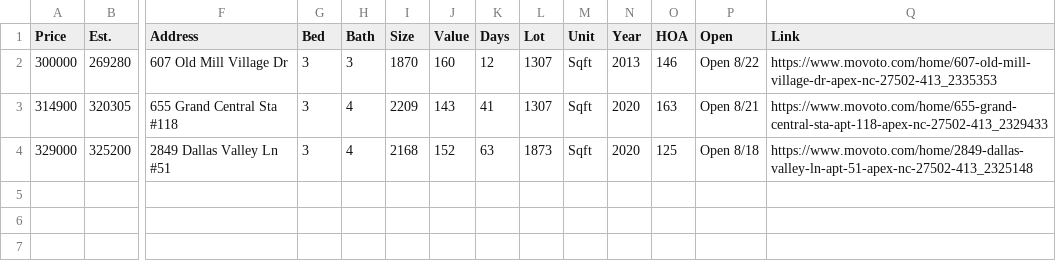
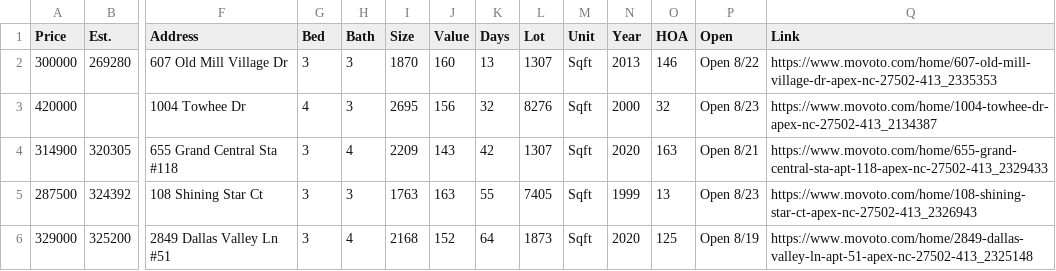
Before and after one commit to xgirma/moveto, a CSV file: data/27502/open_house.csv, drawn as a sheet; only a part is shown, gaps mark what is left out; addresses are those after the commit; rows hold the shown columns only; the diff names each change by its address in the sheet, - before the commit and + after, or states it on an @@ line.

```diff
--- a/data/27502/open_house.csv
+++ b/data/27502/open_house.csv
-K2 (Days): 12
+K2 (Days): 13
+row 3: 420000 |  | 1004 Towhee Dr | 4 | 3 | 2695 | 156 | 32 | 8276 | Sqft | 2000 | 32 | Open 8/23 | https://www.movoto.com/home/1004-towhee-dr-apex-nc-27502-413_2134387
-K4 (Days): 41
+K4 (Days): 42
+row 5: 287500 | 324392 | 108 Shining Star Ct | 3 | 3 | 1763 | 163 | 55 | 7405 | Sqft | 1999 | 13 | Open 8/23 | https://www.movoto.com/home/108-shining-star-ct-apex-nc-27502-413_2326943
-K6 (Days): 63
+K6 (Days): 64
-P6 (Open): Open 8/18
+P6 (Open): Open 8/19
```
Also changed, not shown: data/27502/by_days.csv, data/27502/by_price.csv, 13 other files.
